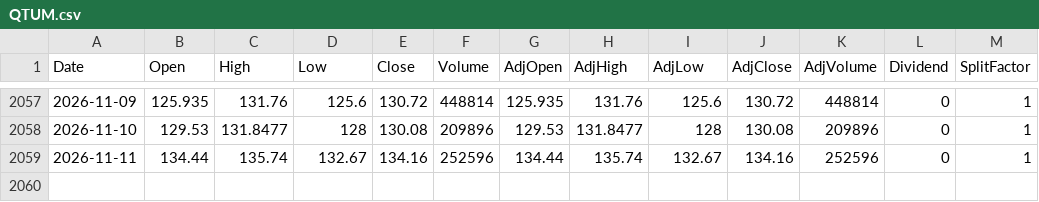
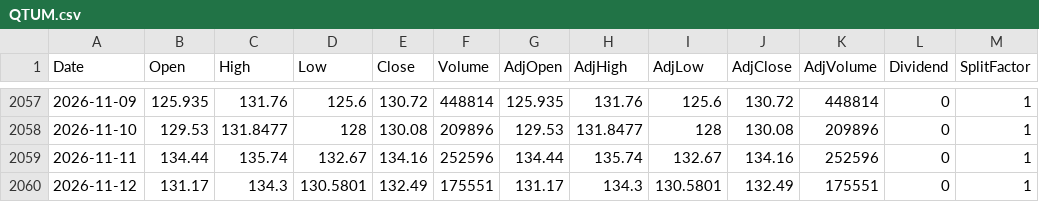
Before and after one commit to fmorae30/base-datos-acciones, a CSV file: data/QTUM.csv, drawn as a sheet; only a part is shown, gaps mark what is left out.

```diff
--- a/data/QTUM.csv
+++ b/data/QTUM.csv
@@ -2059 +2059,2 @@ Date,Open,High,Low,Close,Volume,AdjOpen,AdjHigh,AdjLow,AdjClose,AdjVolume,Divide
 2026-11-11,134.44,135.74,132.67,134.16,252596,134.44,135.74,132.67,134.16,252596,0,1
+2026-11-12,131.17,134.3,130.5801,132.49,175551,131.17,134.3,130.5801,132.49,175551,0,1
```
Also changed, not shown: data/HESAY.csv, data/IONQ.csv, 11 other files.
